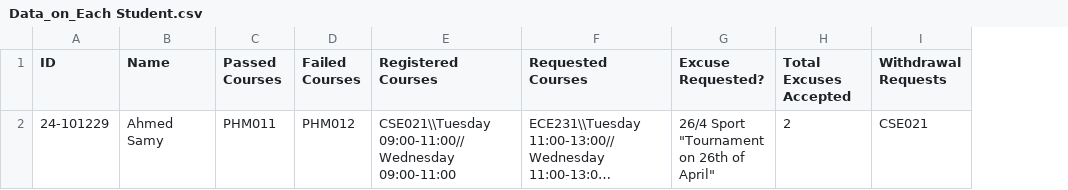
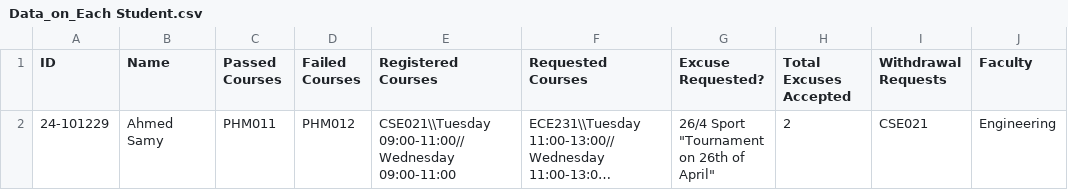
Before and after one commit to Ibrahim-hikal/EUI-SIS_-upgraded-, a CSV file: Databases/Data_on_Each Student.csv, drawn as a sheet; long unchanged cells end in …; the diff names each change by its address in the sheet, - before the commit and + after, or states it on an @@ line.

```diff
--- a/Databases/Data_on_Each Student.csv
+++ b/Databases/Data_on_Each Student.csv
+column J (Faculty), row 2: Engineering
```
Also changed, not shown: Databases/Offered_Courses.csv, 6 other files.
